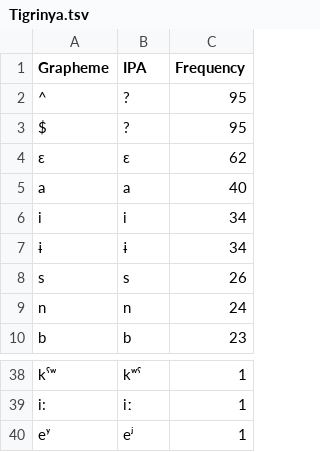
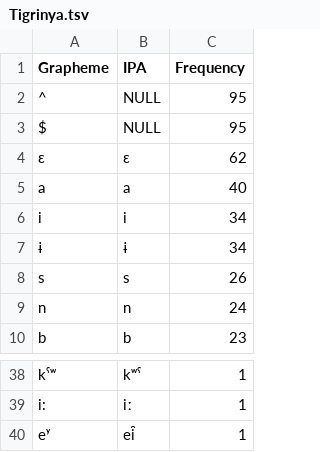
Before and after one commit to lexibank/kitchensemitic, a TSV file: etc/orthography/Tigrinya.tsv, drawn as a sheet; only a part is shown, gaps mark what is left out.

```diff
--- a/etc/orthography/Tigrinya.tsv
+++ b/etc/orthography/Tigrinya.tsv
@@ -1,4 +1,4 @@
 Grapheme	IPA	Frequency
-^	?	95
-$	?	95
+^	NULL	95
+$	NULL	95
 ɛ	ɛ	62
@@ -39,2 +39,2 @@ kˤʷ	kʷˤ	1
 i:	iː	1
-eʸ	eʲ	1
+eʸ	ei̯	1
```
Also changed, not shown: etc/orthography/Akkadian.tsv, etc/orthography/Amharic.tsv, 23 other files.
